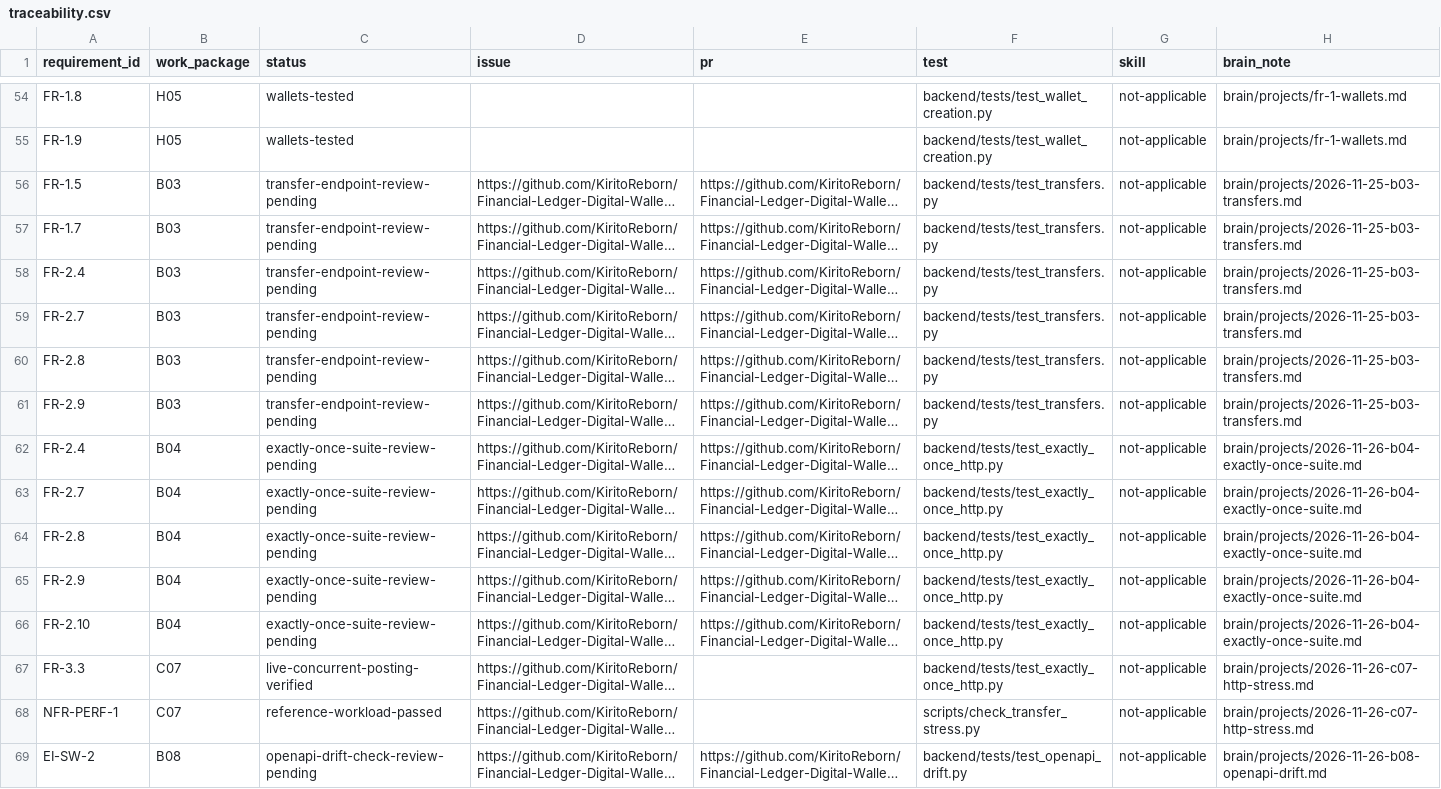
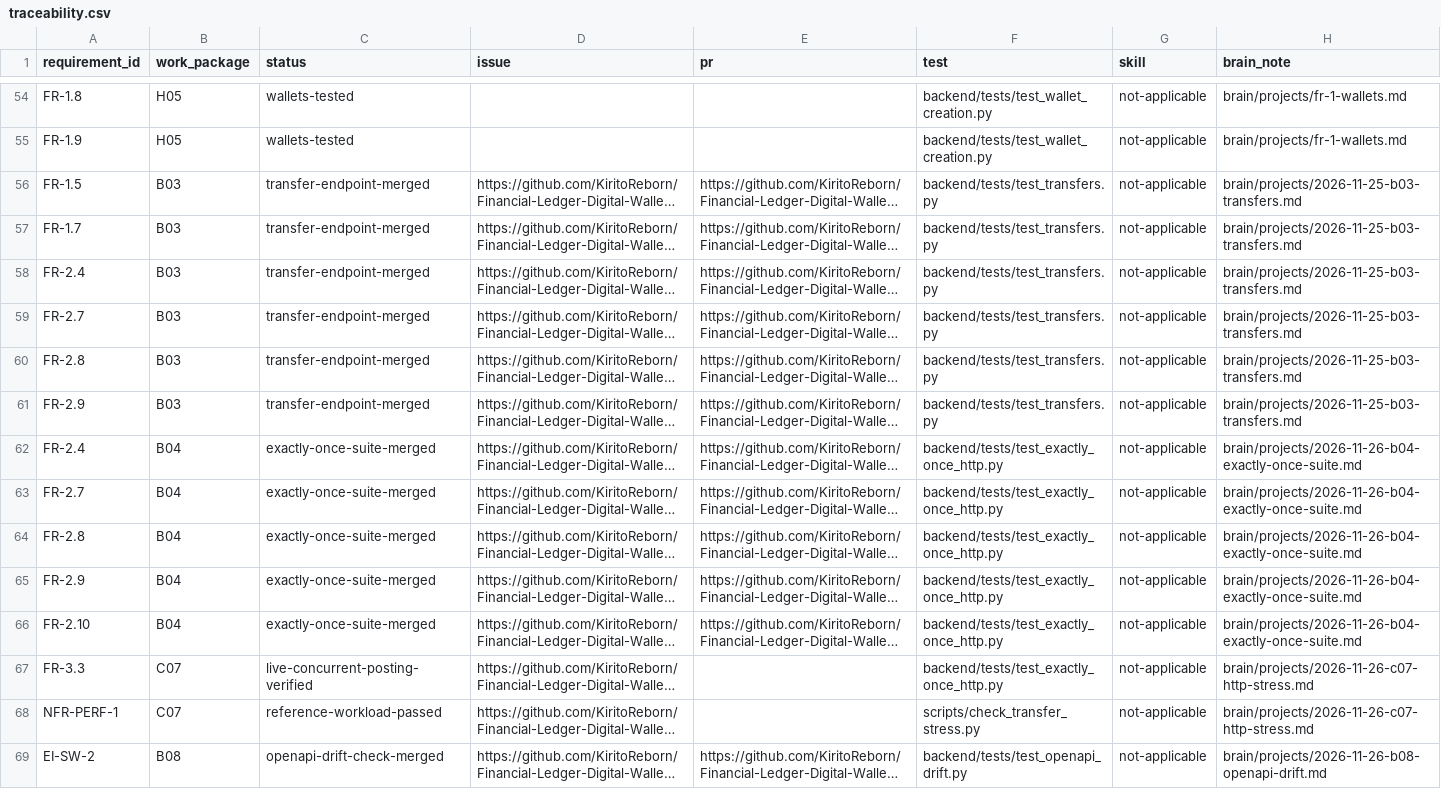
Before and after one commit to KiritoReborn/Financial-Ledger-Digital-Wallet-API, a CSV file: docs/traceability.csv, drawn as a sheet; only a part is shown, gaps mark what is left out; long unchanged cells end in …; the diff covers the shown part only; the diff names each change by its address in the sheet, - before the commit and + after, or states it on an @@ line.

Commit message:
docs: close out Member B traceability and notes
- docs/traceability.csv: every B01 to B10 row now ends in -merged,
  matching the other members' merged rows, and the B01 issue and PR
  links point at the current repository
- brain/projects/2026-11-25-b02-deposit.md: the "What to watch" section
  no longer says the wallet routes and system wallets are missing; both
  have merged and the tests use them
- brain/resources/idempotency-keys-and-request-fingerprints.md: lists
  the PRs it informed, like the other research notes
- brain/log.md: one row for this close-out

Ruff, the repo docs validator, the OpenAPI drift check and every
Member B test pass on main.

```diff
--- a/docs/traceability.csv
+++ b/docs/traceability.csv
-C56:C61 (status): transfer-endpoint-review-pending
+C56:C61 (status): transfer-endpoint-merged
-C62:C66 (status): exactly-once-suite-review-pending
+C62:C66 (status): exactly-once-suite-merged
-C69 (status): openapi-drift-check-review-pending
+C69 (status): openapi-drift-check-merged
```
Also changed, not shown: 41 edited cells elsewhere in this file, 3 other files.
